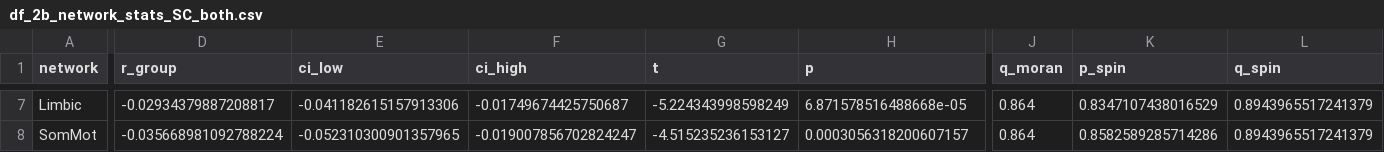
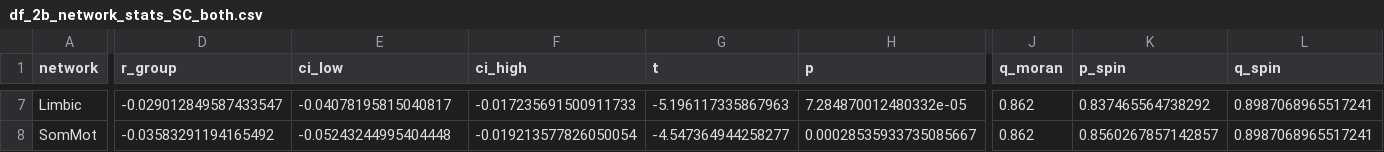
Before and after one commit to PaulBautin/salience-network-multiscale-switch, a CSV file: data/dataframes/df_2b_network_stats_SC_both.csv, drawn as a sheet; only a part is shown, gaps mark what is left out; the diff covers the shown part only; the diff names each change by its address in the sheet, - before the commit and + after, or states it on an @@ line.

```diff
--- a/data/dataframes/df_2b_network_stats_SC_both.csv
+++ b/data/dataframes/df_2b_network_stats_SC_both.csv
-D7 (r_group): -0.02934379887208817
+D7 (r_group): -0.029012849587433547
-E7 (ci_low): -0.041182615157913306
+E7 (ci_low): -0.04078195815040817
-F7 (ci_high): -0.01749674425750687
+F7 (ci_high): -0.017235691500911733
-G7 (t): -5.224343998598249
+G7 (t): -5.196117335867963
-H7 (p): 6.871578516488668e-05
+H7 (p): 7.284870012480332e-05
-J7:J8 (q_moran): 0.864
+J7:J8 (q_moran): 0.862
-K7 (p_spin): 0.8347107438016529
+K7 (p_spin): 0.837465564738292
-L7:L8 (q_spin): 0.8943965517241379
+L7:L8 (q_spin): 0.8987068965517241
-D8 (r_group): -0.035668981092788224
+D8 (r_group): -0.03583291194165492
-E8 (ci_low): -0.052310300901357965
+E8 (ci_low): -0.05243244995404448
-F8 (ci_high): -0.019007856702824247
+F8 (ci_high): -0.019213577826050054
-G8 (t): -4.515235236153127
+G8 (t): -4.547364944258277
-H8 (p): 0.0003056318200607157
+H8 (p): 0.00028535933735085667
-K8 (p_spin): 0.8582589285714286
+K8 (p_spin): 0.8560267857142857
```
Also changed, not shown: 35 edited cells elsewhere in this file, data/dataframes/df_2b_network_subject_r_SC_both.csv, 32 other files.
